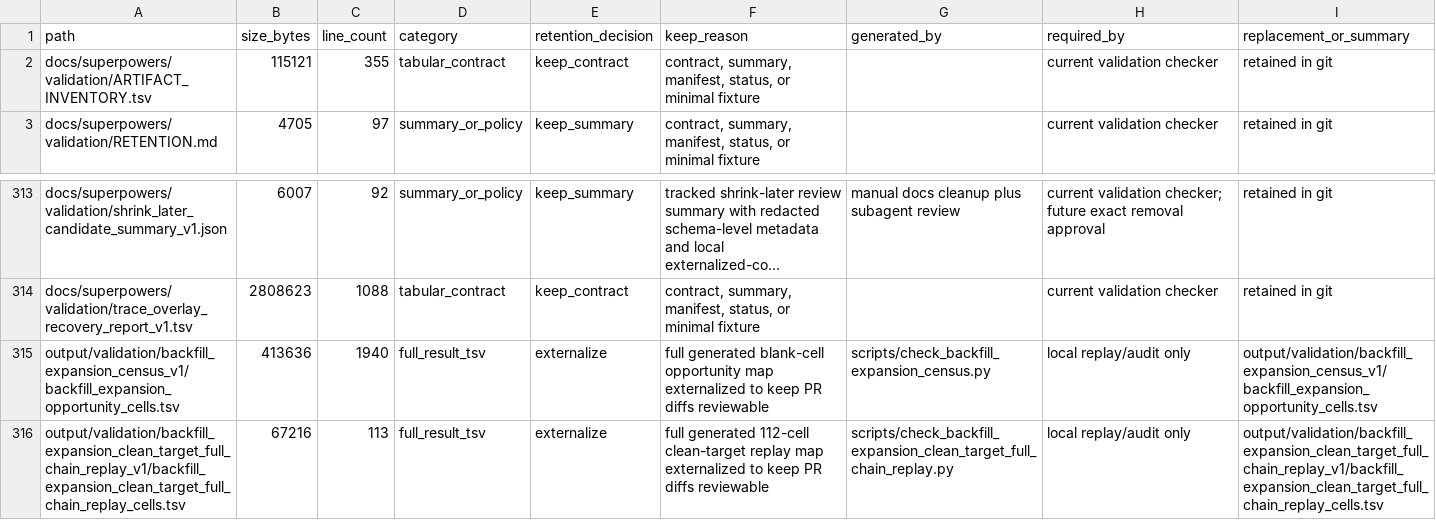
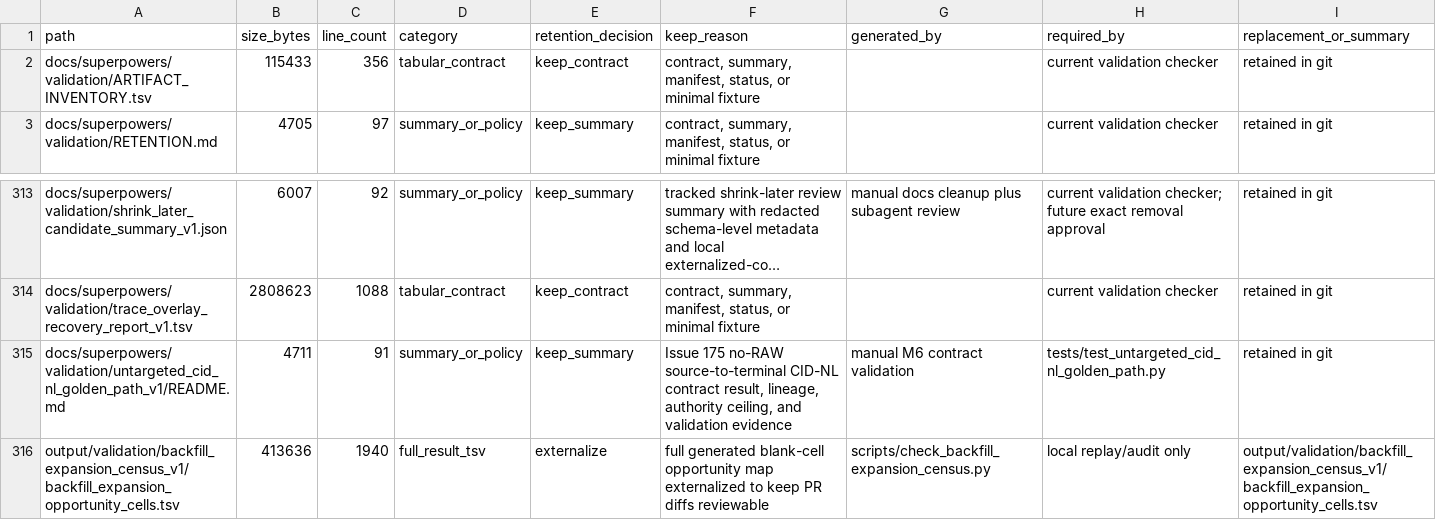
Before and after one commit to bosschen0429/XIC_Extractor, a TSV file: docs/superpowers/validation/ARTIFACT_INVENTORY.tsv, drawn as a sheet; only a part is shown, gaps mark what is left out; the shorter side is filled out with more unchanged rows; long unchanged cells end in …; the diff names each change by its address in the sheet, - before the commit and + after, or states it on an @@ line.

Commit message:
feat: close untargeted CID-NL golden path

```diff
--- a/docs/superpowers/validation/ARTIFACT_INVENTORY.tsv
+++ b/docs/superpowers/validation/ARTIFACT_INVENTORY.tsv
-B2 (size_bytes): 115121
+B2 (size_bytes): 115433
-C2 (line_count): 355
+C2 (line_count): 356
+row 315: docs/superpowers/validation/untargeted_cid_nl_golden_path_v1/README.md | 4711 | 91 | summary_or_policy | keep_summary | Issue 175 no-RAW source-to-terminal CID-NL contract result, lineage, authority ceiling, and validation evidence | manual M6 contract validation | tests/test_untargeted_cid_nl_golden_path.py | retained in git
```
Also changed, not shown: 17 other files.
